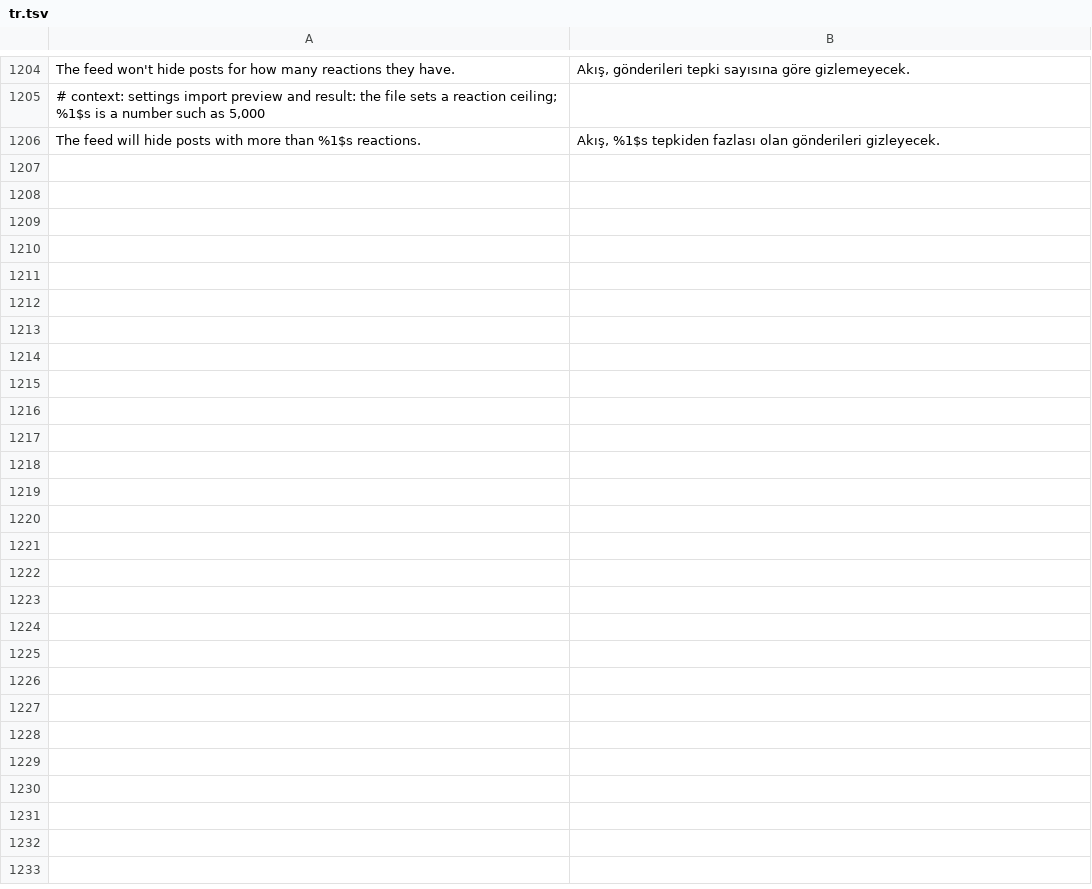
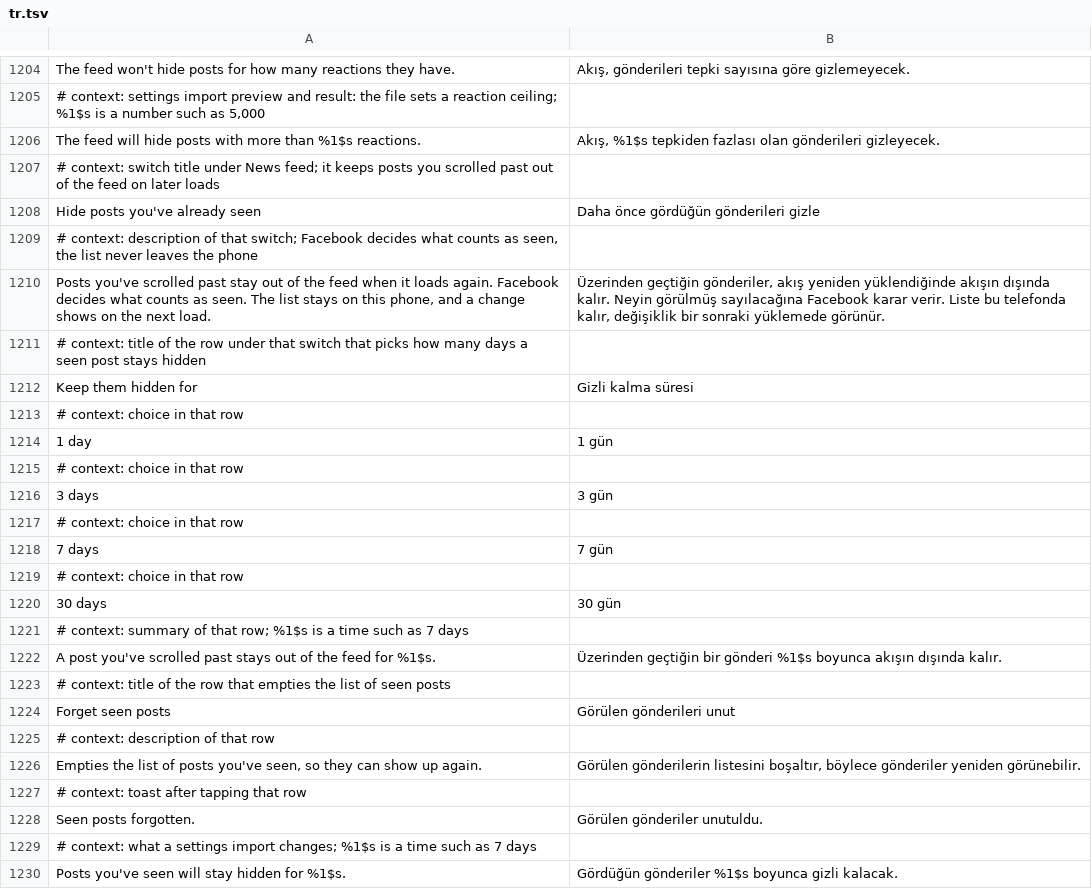
Before and after one commit to SA-SUJON/HushFacebook, a TSV file: extensions/shared/library/src/main/l10n/tr.tsv, drawn as a sheet; only a part is shown, gaps mark what is left out.

Commit message:
feat(feed): hide posts you've already seen
Facebook's viewport logger calls persistSeenState with the feed unit once a post has had a counted view and left the screen. The new Hide seen posts patch hands that unit to the extension, which remembers a hash of its cache id (capped at 5,000, expiring after 1, 3, 7 or 30 days, written in batches off the main thread). The shared feed guard drops a remembered post on a later load. Off by default, with a Forget seen posts row. The list stays on the phone and out of settings exports.

```diff
--- a/extensions/shared/library/src/main/l10n/tr.tsv
+++ b/extensions/shared/library/src/main/l10n/tr.tsv
@@ -1206 +1206,25 @@ The feed won't hide posts for how many reactions they have.	Akış, gönderileri
 The feed will hide posts with more than %1$s reactions.	Akış, %1$s tepkiden fazlası olan gönderileri gizleyecek.
+# context: switch title under News feed; it keeps posts you scrolled past out of the feed on later loads
+Hide posts you've already seen	Daha önce gördüğün gönderileri gizle
+# context: description of that switch; Facebook decides what counts as seen, the list never leaves the phone
+Posts you've scrolled past stay out of the feed when it loads again. Facebook decides what counts as seen. The list stays on this phone, and a change shows on the next load.	Üzerinden geçtiğin gönderiler, akış yeniden yüklendiğinde akışın dışında kalır. Neyin görülmüş sayılacağına Facebook karar verir. Liste bu telefonda kalır, değişiklik bir sonraki yüklemede görünür.
+# context: title of the row under that switch that picks how many days a seen post stays hidden
+Keep them hidden for	Gizli kalma süresi
+# context: choice in that row
+1 day	1 gün
+# context: choice in that row
+3 days	3 gün
+# context: choice in that row
+7 days	7 gün
+# context: choice in that row
+30 days	30 gün
+# context: summary of that row; %1$s is a time such as 7 days
+A post you've scrolled past stays out of the feed for %1$s.	Üzerinden geçtiğin bir gönderi %1$s boyunca akışın dışında kalır.
+# context: title of the row that empties the list of seen posts
+Forget seen posts	Görülen gönderileri unut
+# context: description of that row
+Empties the list of posts you've seen, so they can show up again.	Görülen gönderilerin listesini boşaltır, böylece gönderiler yeniden görünebilir.
+# context: toast after tapping that row
+Seen posts forgotten.	Görülen gönderiler unutuldu.
+# context: what a settings import changes; %1$s is a time such as 7 days
+Posts you've seen will stay hidden for %1$s.	Gördüğün gönderiler %1$s boyunca gizli kalacak.
```
Also changed, not shown: extensions/shared/library/src/main/l10n/de.tsv, extensions/shared/library/src/main/l10n/es.tsv, 26 other files.
